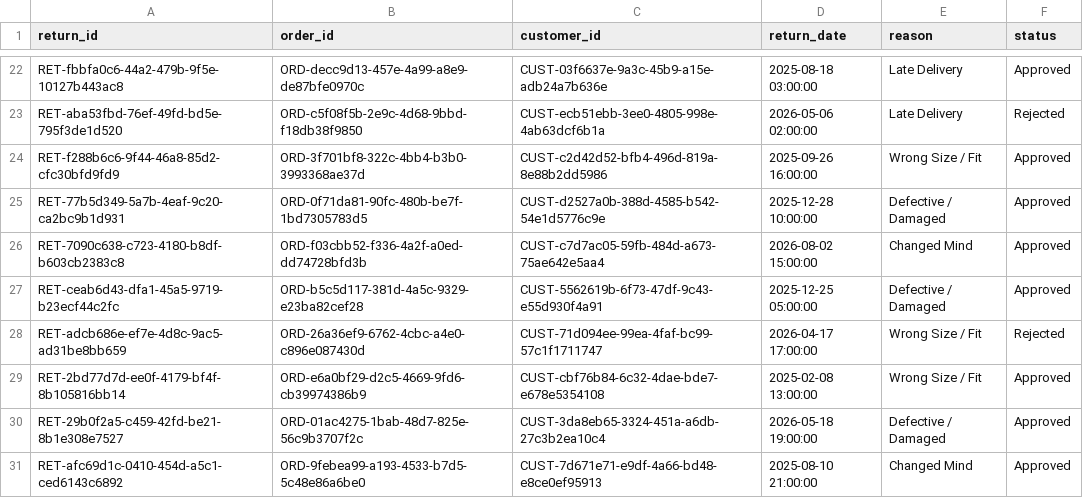
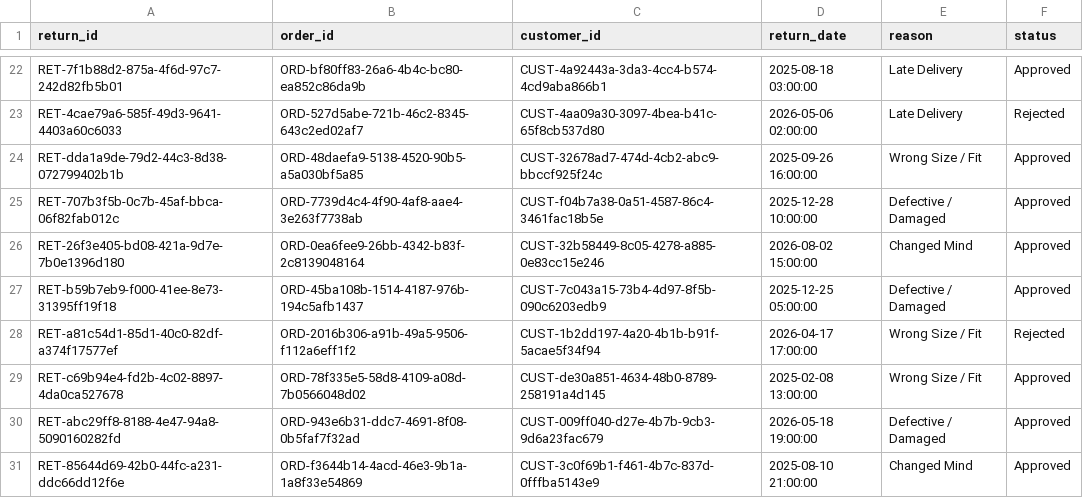
Before and after one commit to mukumbasar/ecommerce-performance-analytics, a CSV file: data/returns.csv, drawn as a sheet; only a part is shown, gaps mark what is left out; the diff covers the shown part only; the diff names each change by its address in the sheet, - before the commit and + after, or states it on an @@ line.

```diff
--- a/data/returns.csv
+++ b/data/returns.csv
-A22 (return_id): RET-fbbfa0c6-44a2-479b-9f5e-10127b443ac8
+A22 (return_id): RET-7f1b88d2-875a-4f6d-97c7-242d82fb5b01
-B22 (order_id): ORD-decc9d13-457e-4a99-a8e9-de87bfe0970c
+B22 (order_id): ORD-bf80ff83-26a6-4b4c-bc80-ea852c86da9b
-C22 (customer_id): CUST-03f6637e-9a3c-45b9-a15e-adb24a7b636e
+C22 (customer_id): CUST-4a92443a-3da3-4cc4-b574-4cd9aba866b1
-A23 (return_id): RET-aba53fbd-76ef-49fd-bd5e-795f3de1d520
+A23 (return_id): RET-4cae79a6-585f-49d3-9641-4403a60c6033
-B23 (order_id): ORD-c5f08f5b-2e9c-4d68-9bbd-f18db38f9850
+B23 (order_id): ORD-527d5abe-721b-46c2-8345-643c2ed02af7
-C23 (customer_id): CUST-ecb51ebb-3ee0-4805-998e-4ab63dcf6b1a
+C23 (customer_id): CUST-4aa09a30-3097-4bea-b41c-65f8cb537d80
-A24 (return_id): RET-f288b6c6-9f44-46a8-85d2-cfc30bfd9fd9
+A24 (return_id): RET-dda1a9de-79d2-44c3-8d38-072799402b1b
-B24 (order_id): ORD-3f701bf8-322c-4bb4-b3b0-3993368ae37d
+B24 (order_id): ORD-48daefa9-5138-4520-90b5-a5a030bf5a85
-C24 (customer_id): CUST-c2d42d52-bfb4-496d-819a-8e88b2dd5986
+C24 (customer_id): CUST-32678ad7-474d-4cb2-abc9-bbccf925f24c
-A25 (return_id): RET-77b5d349-5a7b-4eaf-9c20-ca2bc9b1d931
+A25 (return_id): RET-707b3f5b-0c7b-45af-bbca-06f82fab012c
-B25 (order_id): ORD-0f71da81-90fc-480b-be7f-1bd7305783d5
+B25 (order_id): ORD-7739d4c4-4f90-4af8-aae4-3e263f7738ab
-C25 (customer_id): CUST-d2527a0b-388d-4585-b542-54e1d5776c9e
+C25 (customer_id): CUST-f04b7a38-0a51-4587-86c4-3461fac18b5e
-A26 (return_id): RET-7090c638-c723-4180-b8df-b603cb2383c8
+A26 (return_id): RET-26f3e405-bd08-421a-9d7e-7b0e1396d180
-B26 (order_id): ORD-f03cbb52-f336-4a2f-a0ed-dd74728bfd3b
+B26 (order_id): ORD-0ea6fee9-26bb-4342-b83f-2c8139048164
-C26 (customer_id): CUST-c7d7ac05-59fb-484d-a673-75ae642e5aa4
+C26 (customer_id): CUST-32b58449-8c05-4278-a885-0e83cc15e246
-A27 (return_id): RET-ceab6d43-dfa1-45a5-9719-b23ecf44c2fc
+A27 (return_id): RET-b59b7eb9-f000-41ee-8e73-31395ff19f18
-B27 (order_id): ORD-b5c5d117-381d-4a5c-9329-e23ba82cef28
+B27 (order_id): ORD-45ba108b-1514-4187-976b-194c5afb1437
-C27 (customer_id): CUST-5562619b-6f73-47df-9c43-e55d930f4a91
+C27 (customer_id): CUST-7c043a15-73b4-4d97-8f5b-090c6203edb9
-A28 (return_id): RET-adcb686e-ef7e-4d8c-9ac5-ad31be8bb659
+A28 (return_id): RET-a81c54d1-85d1-40c0-82df-a374f17577ef
-B28 (order_id): ORD-26a36ef9-6762-4cbc-a4e0-c896e087430d
+B28 (order_id): ORD-2016b306-a91b-49a5-9506-f112a6eff1f2
-C28 (customer_id): CUST-71d094ee-99ea-4faf-bc99-57c1f1711747
+C28 (customer_id): CUST-1b2dd197-4a20-4b1b-b91f-5acae5f34f94
-A29 (return_id): RET-2bd77d7d-ee0f-4179-bf4f-8b105816bb14
+A29 (return_id): RET-c69b94e4-fd2b-4c02-8897-4da0ca527678
-B29 (order_id): ORD-e6a0bf29-d2c5-4669-9fd6-cb39974386b9
+B29 (order_id): ORD-78f335e5-58d8-4109-a08d-7b0566048d02
-C29 (customer_id): CUST-cbf76b84-6c32-4dae-bde7-e678e5354108
+C29 (customer_id): CUST-de30a851-4634-48b0-8789-258191a4d145
-A30 (return_id): RET-29b0f2a5-c459-42fd-be21-8b1e308e7527
+A30 (return_id): RET-abc29ff8-8188-4e47-94a8-5090160282fd
-B30 (order_id): ORD-01ac4275-1bab-48d7-825e-56c9b3707f2c
+B30 (order_id): ORD-943e6b31-ddc7-4691-8f08-0b5faf7f32ad
-C30 (customer_id): CUST-3da8eb65-3324-451a-a6db-27c3b2ea10c4
+C30 (customer_id): CUST-009ff040-d27e-4b7b-9cb3-9d6a23fac679
-A31 (return_id): RET-afc69d1c-0410-454d-a5c1-ced6143c6892
+A31 (return_id): RET-85644d69-42b0-44fc-a231-ddc66dd12f6e
-B31 (order_id): ORD-9febea99-a193-4533-b7d5-5c48e86a6be0
+B31 (order_id): ORD-f3644b14-4acd-46e3-9b1a-1a8f33e54869
-C31 (customer_id): CUST-7d671e71-e9df-4a66-bd48-e8ce0ef95913
+C31 (customer_id): CUST-3c0f69b1-f461-4b7c-837d-0fffba5143e9
```
Also changed, not shown: 108 edited cells elsewhere in this file, data/customers.csv, data/orders.csv, 6 other files.
